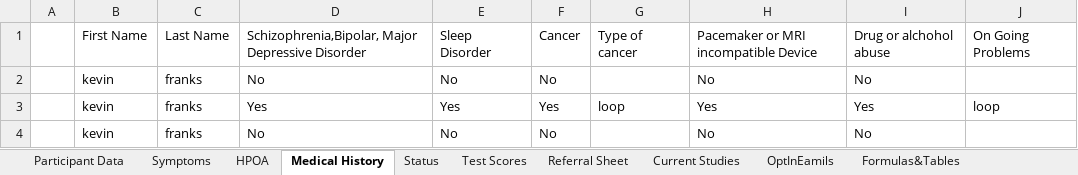
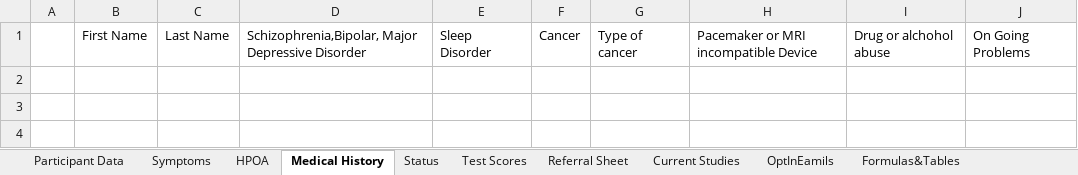
Before and after one commit to andersonjackson-ttc/rsfh-alz-intake-b, an Excel workbook: java/RoperALZIntake/RoperSpreadSheet2.xlsx, sheet Medical History, drawn as a sheet; values as stored, in another font and other column widths than the file's, no borders; table styles not drawn; the diff names each change by its address in the sheet, - before the commit and + after, or states it on an @@ line.

```diff
--- a/java/RoperALZIntake/RoperSpreadSheet2.xlsx (sheet Medical History)
+++ b/java/RoperALZIntake/RoperSpreadSheet2.xlsx (sheet Medical History)
-row 2:  | kevin | franks | No | No | No |  | No | No
-row 3:  | kevin | franks | Yes | Yes | Yes | loop | Yes | Yes | loop
-row 4:  | kevin | franks | No | No | No |  | No | No
```
Also changed, not shown: sheet Symptoms, sheet Participant Data, sheet HPOA, sheet Test Scores, sheet Status.
